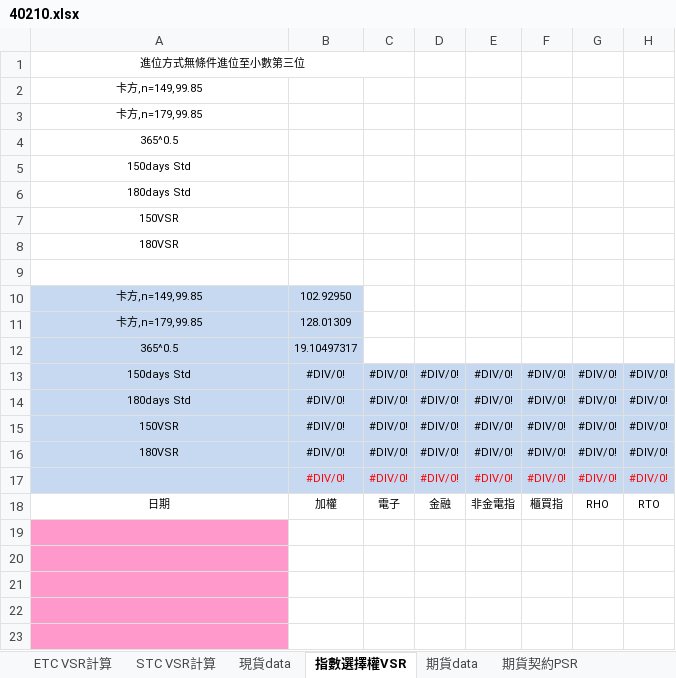
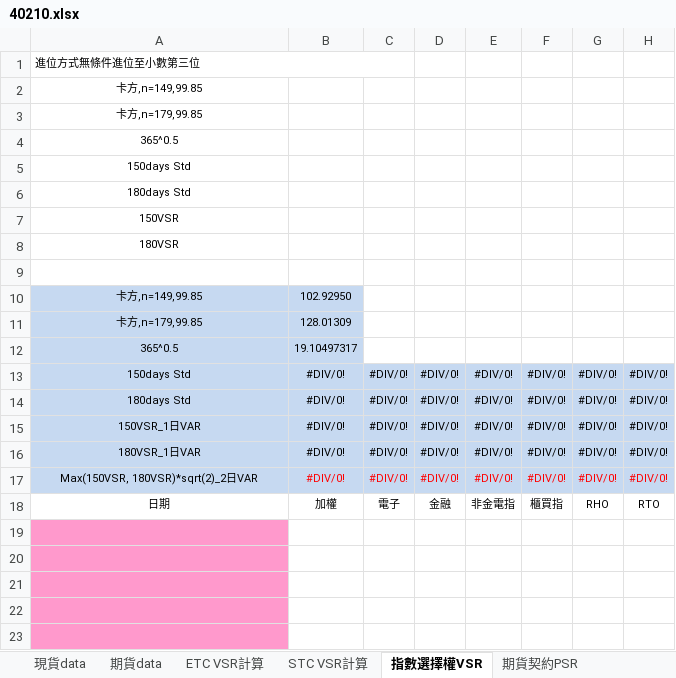
Before and after one commit to haotingchan/RekindlePhoenixCI, an Excel workbook: PhoenixCI/Excel_Template/40210.xlsx, sheet 指數選擇權VSR, drawn as a sheet; only a part is shown; values as stored, in another font and other column widths than the file's, no borders; the diff names each change by its address in the sheet, - before the commit and + after, or states it on an @@ line.

```diff
--- a/PhoenixCI/Excel_Template/40210.xlsx (sheet 指數選擇權VSR)
+++ b/PhoenixCI/Excel_Template/40210.xlsx (sheet 指數選擇權VSR)
@@ sheet tab order changed: 現貨data | 期貨data | ETC VSR計算 | STC VSR計算 | 指數選擇權VSR | 期貨契約PSR @@
-A1 alignment: center
+A1 alignment: left
-A15: 150VSR
+A15: 150VSR_1日VAR
-A16: 180VSR
+A16: 180VSR_1日VAR
-A17: (empty)
+A17: Max(150VSR, 180VSR)*sqrt(2)_2日VAR
```
Also changed, not shown: sheet STC VSR計算, sheet ETC VSR計算, formulas that keep their value, 7 other files.
